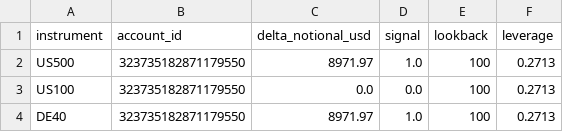
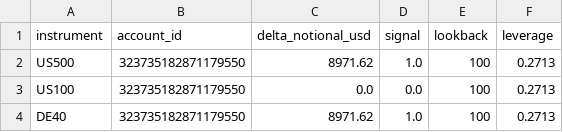
Before and after one commit to Sabofxx/sabo-quant-prod, a CSV file: sabo_lit/sandbox/live/index/prop_delta_orders_latest.csv, drawn as a sheet.

Commit message:
Strategy index run 2026-09-20

```diff
--- a/sabo_lit/sandbox/live/index/prop_delta_orders_latest.csv
+++ b/sabo_lit/sandbox/live/index/prop_delta_orders_latest.csv
@@ -1,4 +1,4 @@
 instrument,account_id,delta_notional_usd,signal,lookback,leverage
-US500,323735182871179550,8971.97,1.0,100,0.2713
+US500,323735182871179550,8971.62,1.0,100,0.2713
 US100,323735182871179550,0.0,0.0,100,0.2713
-DE40,323735182871179550,8971.97,1.0,100,0.2713
+DE40,323735182871179550,8971.62,1.0,100,0.2713
```
Also changed, not shown: 3 other files.
